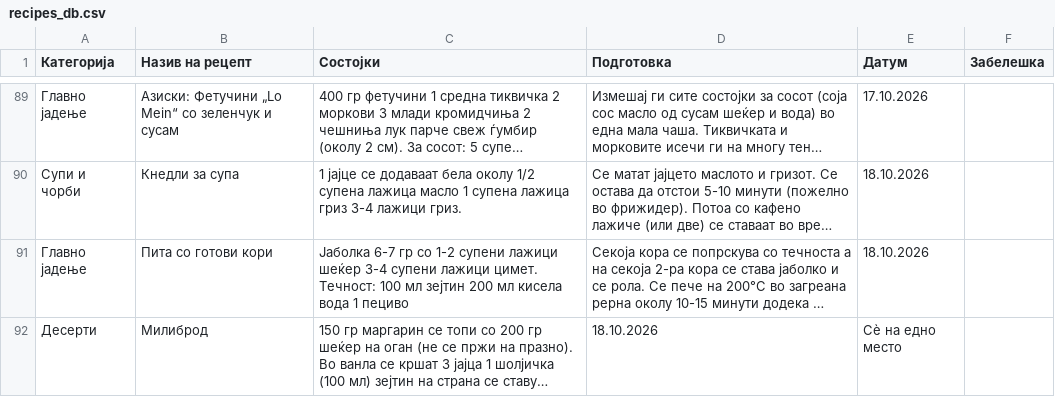
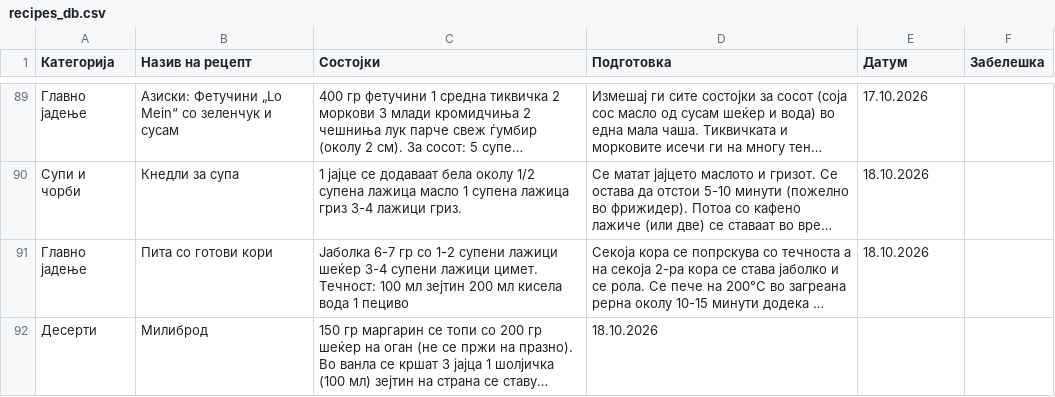
Before and after one commit to pikselteam/Ceni, a CSV file: recipes_db.csv, drawn as a sheet; only a part is shown, gaps mark what is left out; long unchanged cells end in …; the diff names each change by its address in the sheet, - before the commit and + after, or states it on an @@ line.

Commit message:
Update recipes_db.csv

```diff
--- a/recipes_db.csv
+++ b/recipes_db.csv
-E92 (Датум): Сè на едно место
+E92 (Датум): (empty)
```
